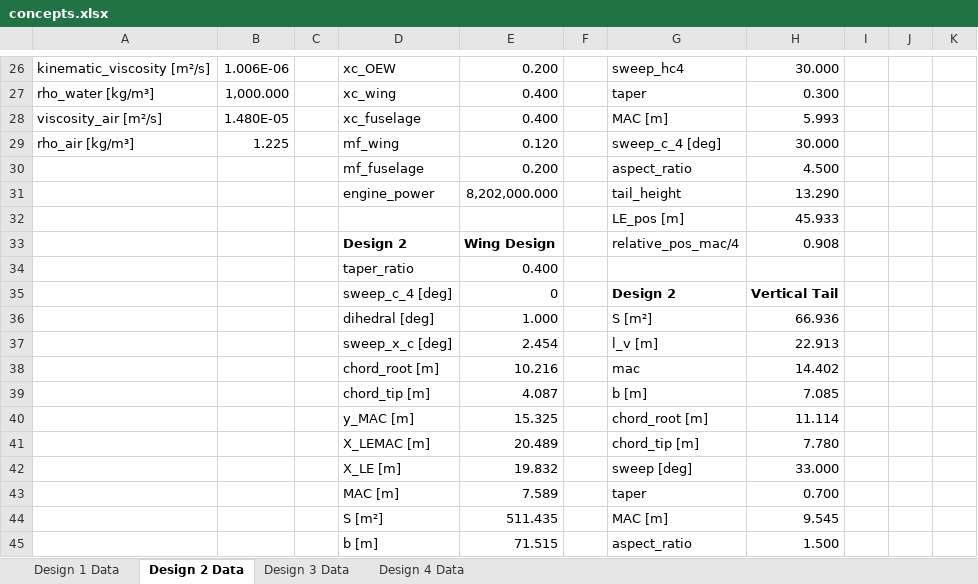
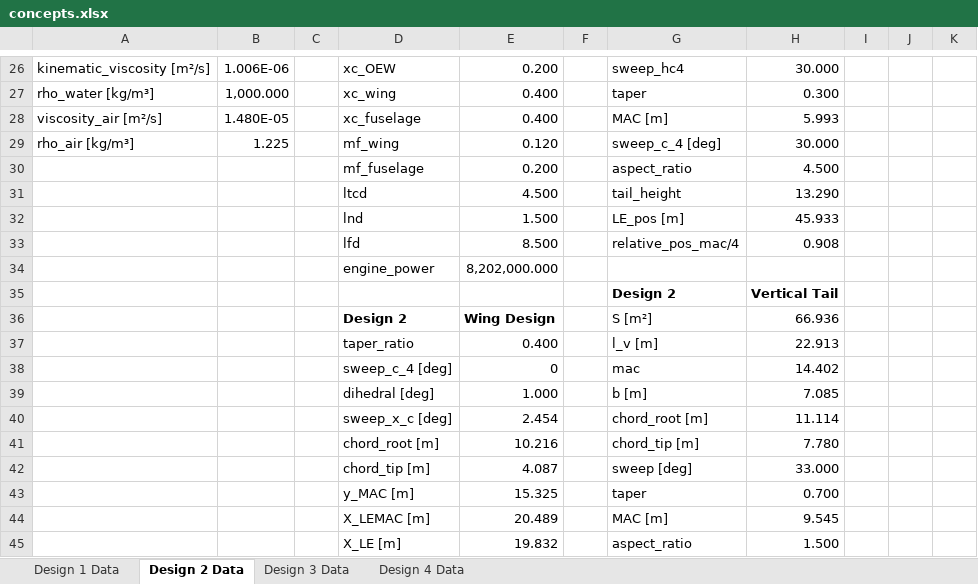
Before and after one commit to PaSieg0/Ekranoplan-DSE, an Excel workbook: concepts.xlsx, sheet Design 2 Data, drawn as a sheet; only a part is shown, gaps mark what is left out; values as stored, in another font and other column widths than the file's, no borders; removed rows and columns are numbered as before the commit, all else as after; the diff covers the shown part only; the diff names each change by its address in the sheet, - before the commit and + after, or states it on an @@ line.

```diff
--- a/concepts.xlsx (sheet Design 2 Data)
+++ b/concepts.xlsx (sheet Design 2 Data)
-D31: engine_power
+D31: ltcd
-E31: 8,202,000.000
+E31: 4.500
-D32: (empty)
+D32: lnd
-E32: (empty)
+E32: 1.500
+row 33:  |  |  | lfd | 8.500 |  | relative_pos_mac/4 | 0.908
+row 34:  |  |  | engine_power | 8,202,000.000
+row 35:  |  |  |  |  |  | Design 2 | Vertical Tail
-G36: relative_pos_mac/4
+G36: S [m²]
-H36: 0.908
+H36: 66.936
-G37: (empty)
+G37: l_v [m]
-H37: (empty)
+H37: 22.913
-G38: Design 2
+G38: mac
-G38:H38 bold: on
+G38:H38 bold: off
-H38: Vertical Tail
+H38: 14.402
-G39: S [m²]
+G39: b [m]
-H39: 66.936
+H39: 7.085
-G40: l_v [m]
+G40: chord_root [m]
-H40: 22.913
+H40: 11.114
-row 38:  |  |  | chord_root [m] | 10.216 |  | mac | 14.402
-row 39:  |  |  | chord_tip [m] | 4.087 |  | b [m] | 7.085
-row 40:  |  |  | y_MAC [m] | 15.325 |  | chord_root [m] | 11.114
-D41: X_LEMAC [m]
+D41: chord_root [m]
-E41: 20.489
+E41: 10.216
-D42: X_LE [m]
+D42: chord_tip [m]
-E42: 19.832
+E42: 4.087
-D43: MAC [m]
+D43: y_MAC [m]
-E43: 7.589
+E43: 15.325
-D44: S [m²]
+D44: X_LEMAC [m]
-E44: 511.435
+E44: 20.489
-D45: b [m]
+D45: X_LE [m]
-E45: 71.515
+E45: 19.832
```
Also changed, not shown: 10 edited cells elsewhere in this sheet, sheet Design 3 Data, sheet Design 1 Data, sheet Design 4 Data, 5 other files.
